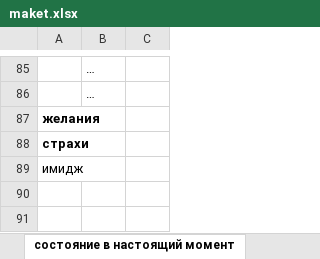
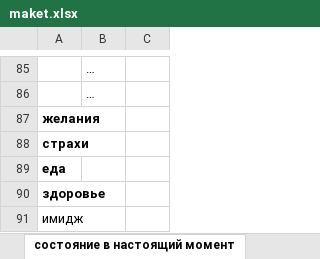
Before and after one commit to SergeyShashin/predvidenie_vision, an Excel workbook: maket.xlsx, sheet состояние в настоящий момент, drawn as a sheet; only a part is shown, gaps mark what is left out; values as stored, in another font and other column widths than the file's, no borders; the diff names each change by its address in the sheet, - before the commit and + after, or states it on an @@ line.

Commit message:
Updated maket.xlsx 12.12.2022 16:26

```diff
--- a/maket.xlsx (sheet состояние в настоящий момент)
+++ b/maket.xlsx (sheet состояние в настоящий момент)
+row 89: еда
+row 90: здоровье
```
